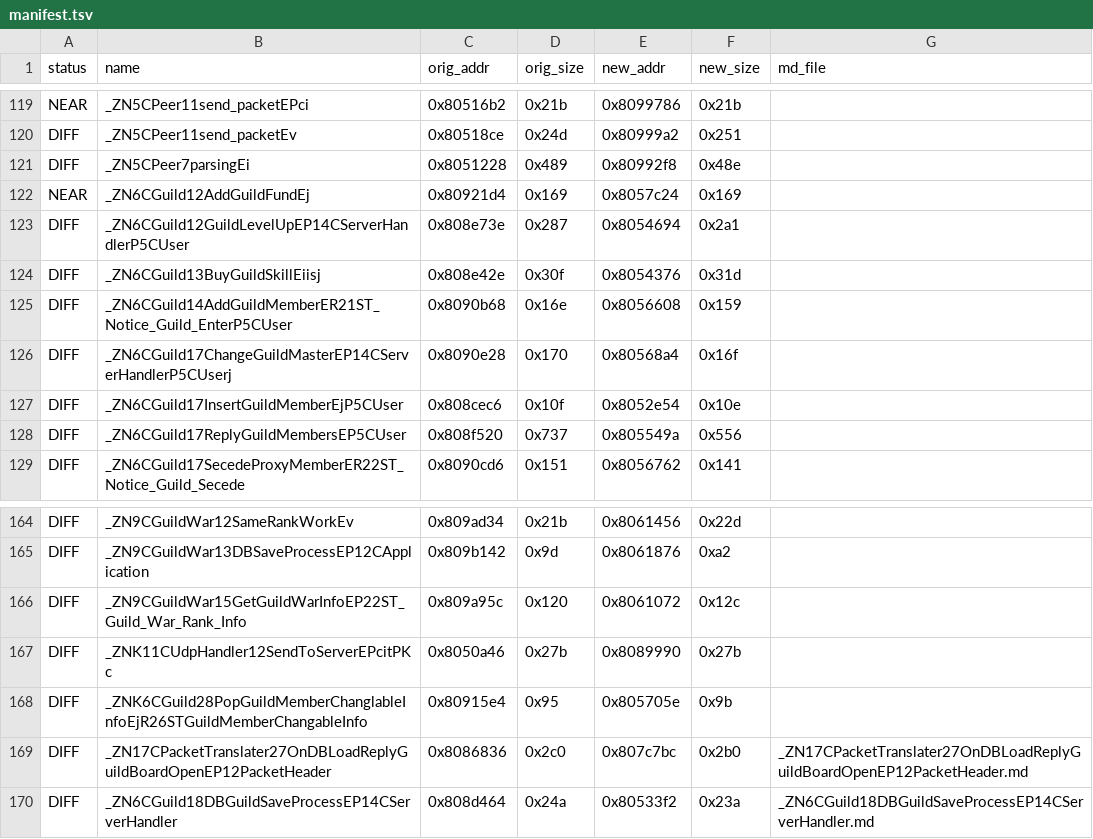
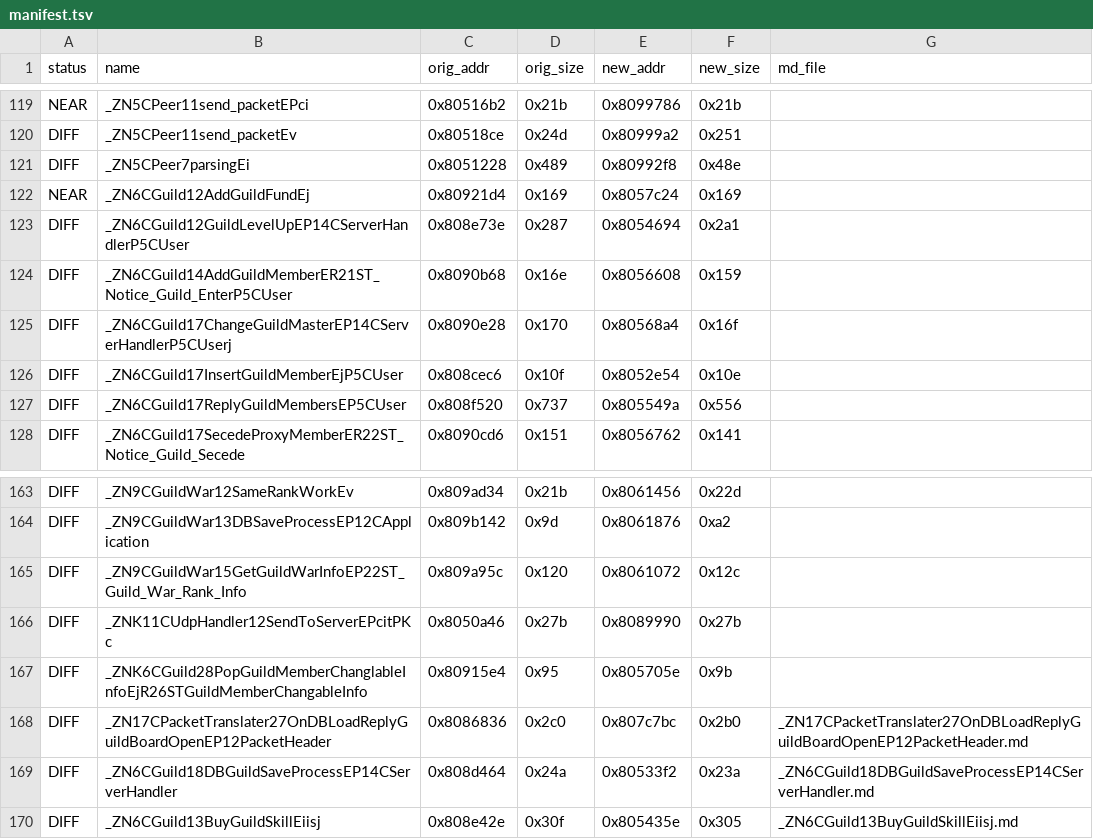
Before and after one commit to LoyieKing/dnf_workspace, a TSV file: dnf_decompile/function_reports/guild/manifest.tsv, drawn as a sheet; only a part is shown, gaps mark what is left out.

Commit message:
guild: BuyGuildSkill 内联日志参数（gsp/key/fund），帧差 20→4

```diff
--- a/dnf_decompile/function_reports/guild/manifest.tsv
+++ b/dnf_decompile/function_reports/guild/manifest.tsv
@@ -123,3 +123,2 @@ NEAR	_ZN6CGuild12AddGuildFundEj	0x80921d4	0x169	0x8057c24	0x169
 DIFF	_ZN6CGuild12GuildLevelUpEP14CServerHandlerP5CUser	0x808e73e	0x287	0x8054694	0x2a1
-DIFF	_ZN6CGuild13BuyGuildSkillEiisj	0x808e42e	0x30f	0x8054376	0x31d
 DIFF	_ZN6CGuild14AddGuildMemberER21ST_Notice_Guild_EnterP5CUser	0x8090b68	0x16e	0x8056608	0x159
@@ -170 +169,2 @@ DIFF	_ZN17CPacketTranslater27OnDBLoadReplyGuildBoardOpenEP12PacketHeader	0x80868
 DIFF	_ZN6CGuild18DBGuildSaveProcessEP14CServerHandler	0x808d464	0x24a	0x80533f2	0x23a	_ZN6CGuild18DBGuildSaveProcessEP14CServerHandler.md
+DIFF	_ZN6CGuild13BuyGuildSkillEiisj	0x808e42e	0x30f	0x805435e	0x305	_ZN6CGuild13BuyGuildSkillEiisj.md
```
Also changed, not shown: 2 other files.
